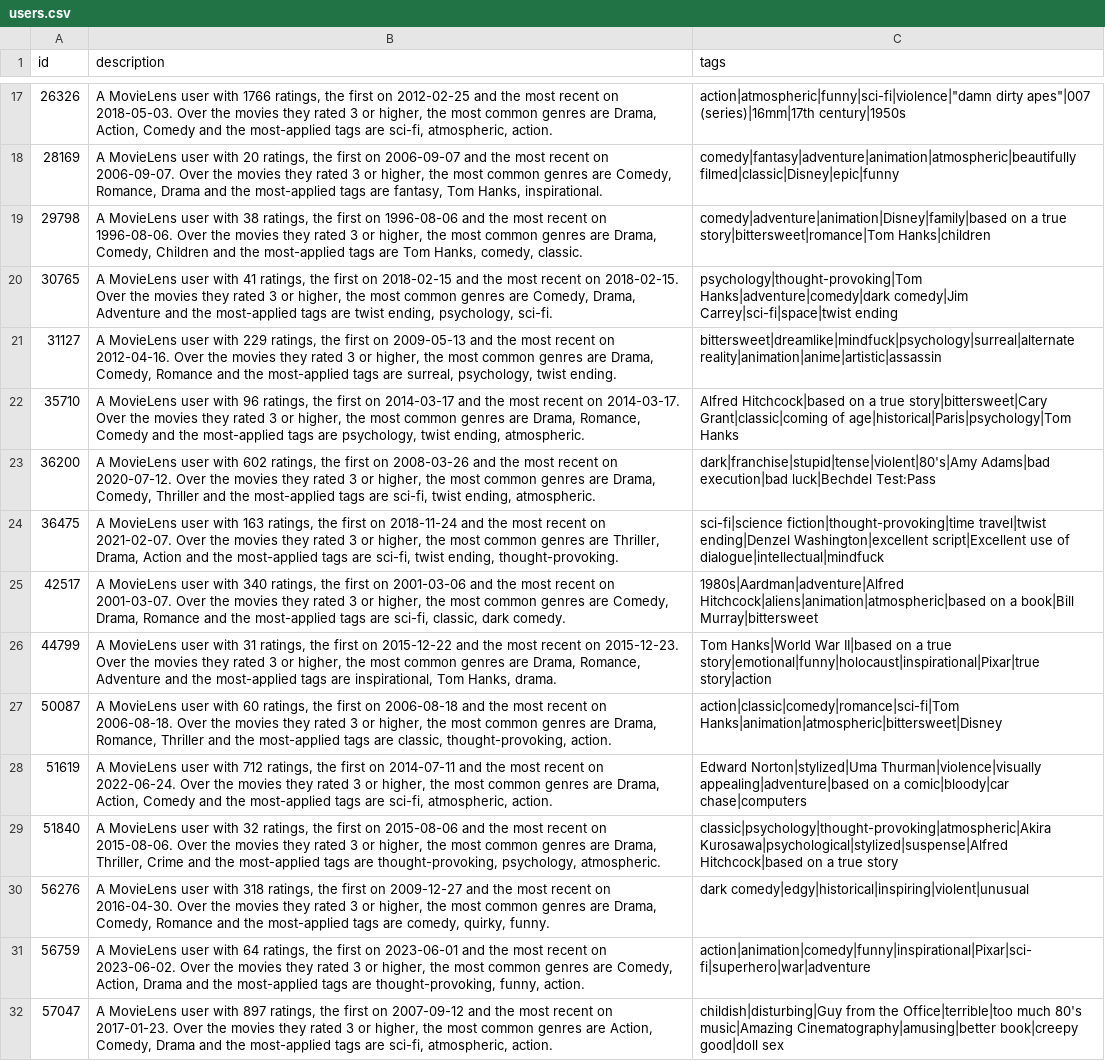
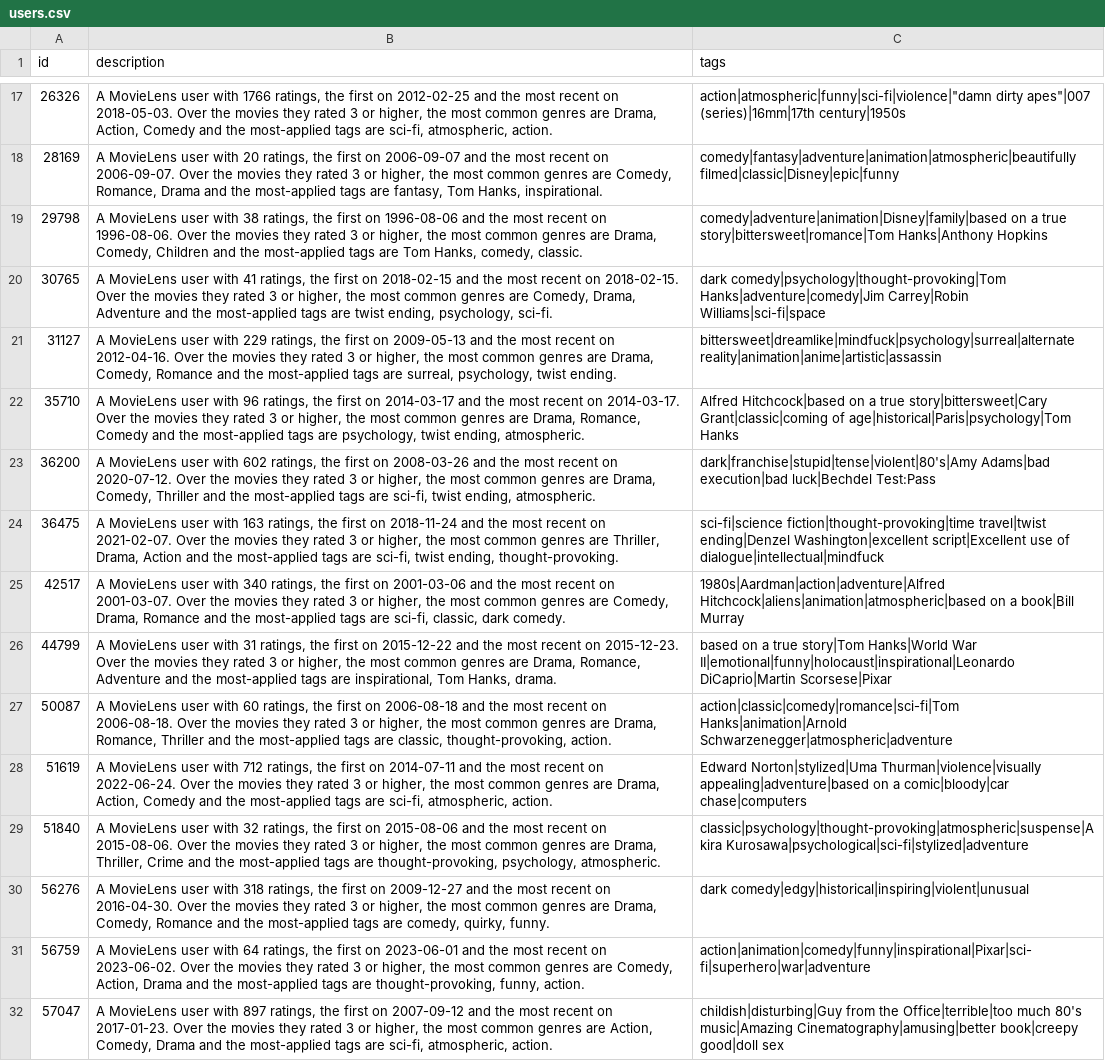
Before and after one commit to Nadizdom34/comp440-hw1, a CSV file: judge/users.csv, drawn as a sheet; only a part is shown, gaps mark what is left out; the diff covers the shown part only; the diff names each change by its address in the sheet, - before the commit and + after, or states it on an @@ line.

```diff
--- a/judge/users.csv
+++ b/judge/users.csv
-C19 (tags): …true story|bittersweet|romance|Tom Hanks|children
+C19 (tags): …true story|bittersweet|romance|Tom Hanks|Anthony Hopkins
-C20 (tags): psychology|thought-provoking|Tom Hanks|adventure|comedy|dark comedy|Jim Carrey|sci-fi|space|twist ending
+C20 (tags): dark comedy|psychology|thought-provoking|Tom Hanks|adventure|comedy|Jim Carrey|Robin Williams|sci-fi|space
-C25 (tags): 1980s|Aardman|adventure|Alfred Hitchcock|aliens|animation|atmospheric|based on a book|Bill Murray|bittersweet
+C25 (tags): 1980s|Aardman|action|adventure|Alfred Hitchcock|aliens|animation|atmospheric|based on a book|Bill Murray
-C26 (tags): Tom Hanks|World War II|based on a true story|emotional|funny|holocaust|inspirational|Pixar|true story|action
+C26 (tags): based on a true story|Tom Hanks|World War II|emotional|funny|holocaust|inspirational|Leonardo DiCaprio|Martin Scorsese|Pixar
-C27 (tags): action|classic|comedy|romance|sci-fi|Tom Hanks|animation|atmospheric|bittersweet|Disney
+C27 (tags): action|classic|comedy|romance|sci-fi|Tom Hanks|animation|Arnold Schwarzenegger|atmospheric|adventure
-C29 (tags): classic|psychology|thought-provoking|atmospheric|Akira Kurosawa|psychological|stylized|suspense|Alfred Hitchcock|based on a true story
+C29 (tags): classic|psychology|thought-provoking|atmospheric|suspense|Akira Kurosawa|psychological|sci-fi|stylized|adventure
```
Also changed, not shown: 44 edited cells elsewhere in this file, judge/ratings_users.csv, user_agreement.csv, 3 other files.
